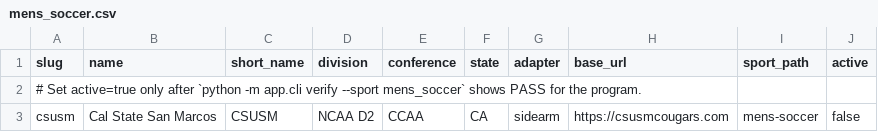
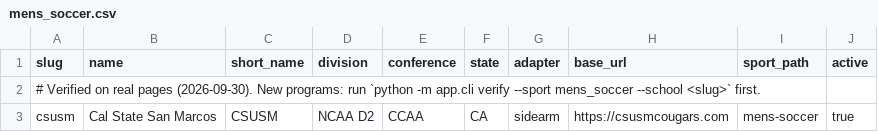
Before and after one commit to ChaseLGrant/The-Athlete-Market-Telegram-Agent-for-Roster-Updates, a CSV file: config/programs/mens_soccer.csv, drawn as a sheet.

```diff
--- a/config/programs/mens_soccer.csv
+++ b/config/programs/mens_soccer.csv
@@ -1,3 +1,3 @@
 slug,name,short_name,division,conference,state,adapter,base_url,sport_path,active
-# Set active=true only after `python -m app.cli verify --sport mens_soccer` shows PASS for the program.
-csusm,Cal State San Marcos,CSUSM,NCAA D2,CCAA,CA,sidearm,https://csusmcougars.com,mens-soccer,false
+# Verified on real pages (2026-09-30). New programs: run `python -m app.cli verify --sport mens_soccer --school <slug>` first.
+csusm,Cal State San Marcos,CSUSM,NCAA D2,CCAA,CA,sidearm,https://csusmcougars.com,mens-soccer,true
```
Also changed, not shown: config/programs/football.csv, config/programs/mens_basketball.csv, 54 other files.
